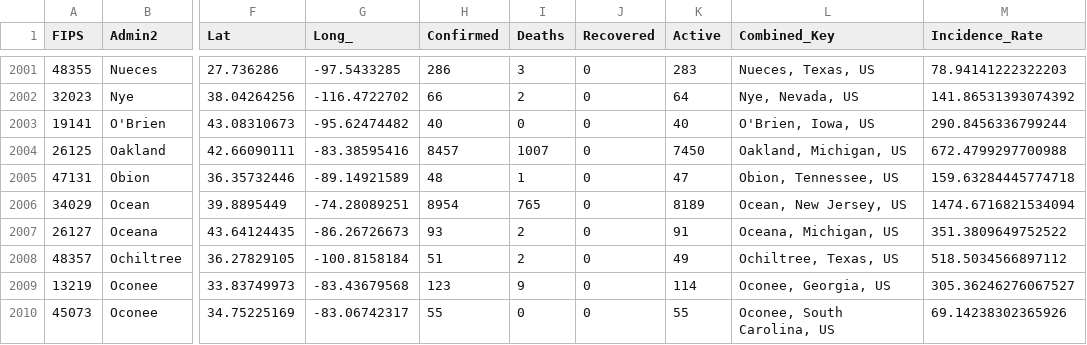
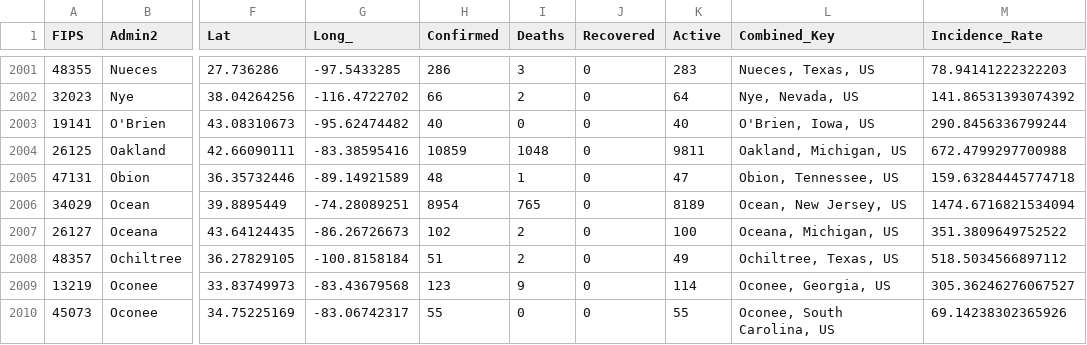
Before and after one commit to CyberCityCircuits/COVID-19-Analysis, a CSV file: data/06-05-2020.csv, drawn as a sheet; only a part is shown, gaps mark what is left out; the diff covers the shown part only; the diff names each change by its address in the sheet, - before the commit and + after, or states it on an @@ line.

```diff
--- a/data/06-05-2020.csv
+++ b/data/06-05-2020.csv
-H2004 (Confirmed): 8457
+H2004 (Confirmed): 10859
-I2004 (Deaths): 1007
+I2004 (Deaths): 1048
-K2004 (Active): 7450
+K2004 (Active): 9811
-H2007 (Confirmed): 93
+H2007 (Confirmed): 102
-K2007 (Active): 91
+K2007 (Active): 100
```
Also changed, not shown: 1 added row and 151 edited cells elsewhere in this file, data/06-06-2020.csv, 5 other files.
